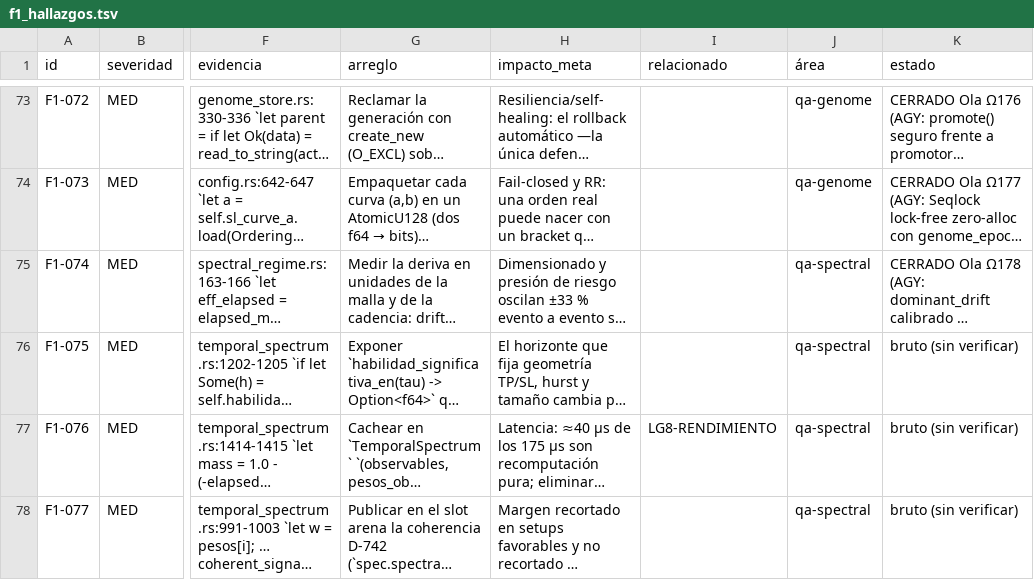
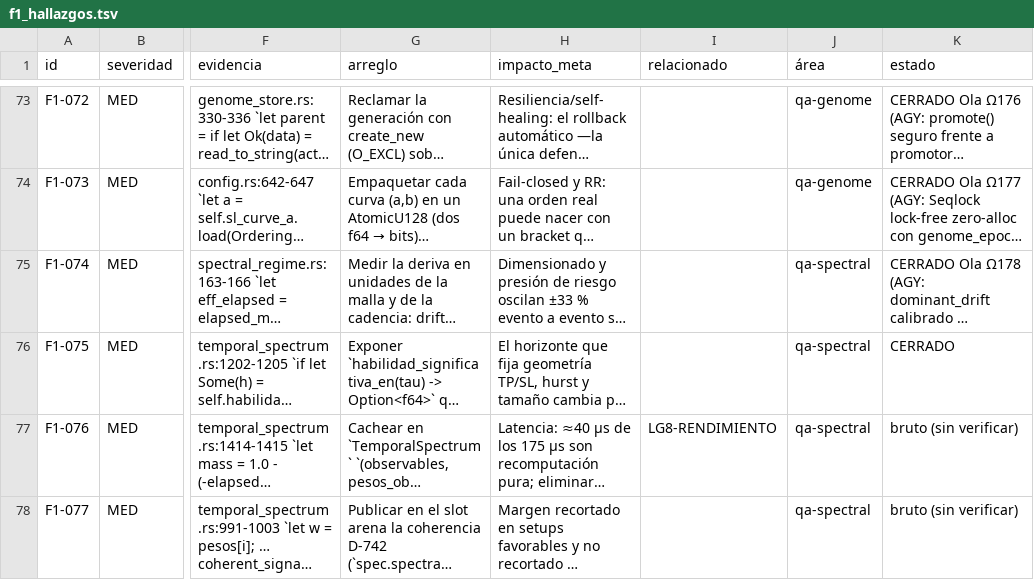
Before and after one commit to Jhona-la/Trader-Gemini, a TSV file: docs/audit/fable/f1_hallazgos.tsv, drawn as a sheet; only a part is shown, gaps mark what is left out; long unchanged cells end in …; the diff names each change by its address in the sheet, - before the commit and + after, or states it on an @@ line.

```diff
--- a/docs/audit/fable/f1_hallazgos.tsv
+++ b/docs/audit/fable/f1_hallazgos.tsv
-K76 (estado): bruto (sin verificar)
+K76 (estado): CERRADO
```
Also changed, not shown: 7 other files.
